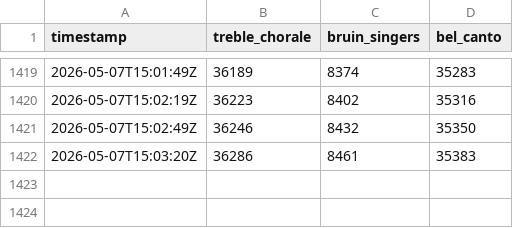
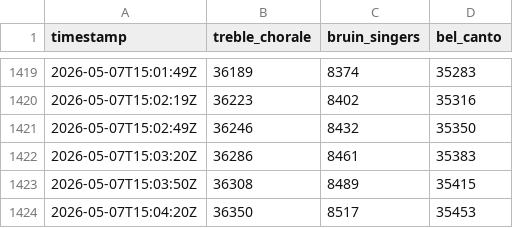
Before and after one commit to ssuffian/radio-station-checker, a CSV file: data/votes.csv, drawn as a sheet; only a part is shown, gaps mark what is left out; the diff names each change by its address in the sheet, - before the commit and + after, or states it on an @@ line.

Commit message:
chore: update votes data

```diff
--- a/data/votes.csv
+++ b/data/votes.csv
+row 1423: 2026-05-07T15:03:50Z | 36308 | 8489 | 35415
+row 1424: 2026-05-07T15:04:20Z | 36350 | 8517 | 35453
```
